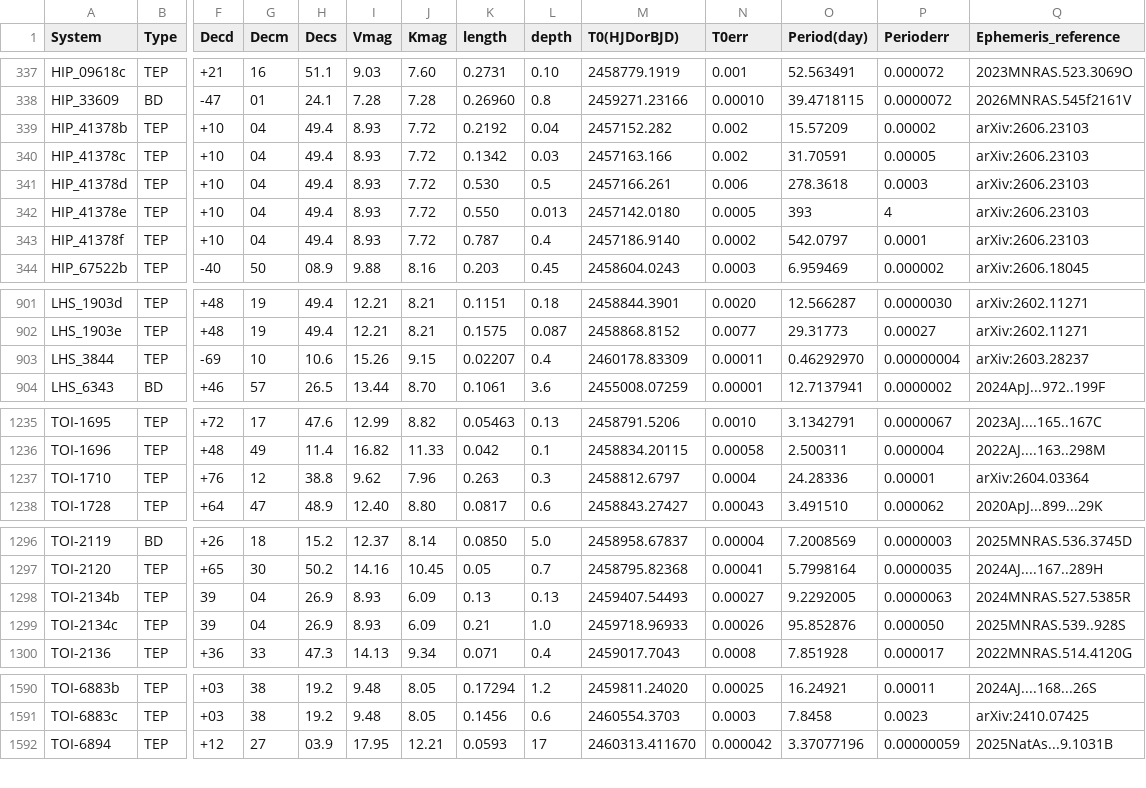
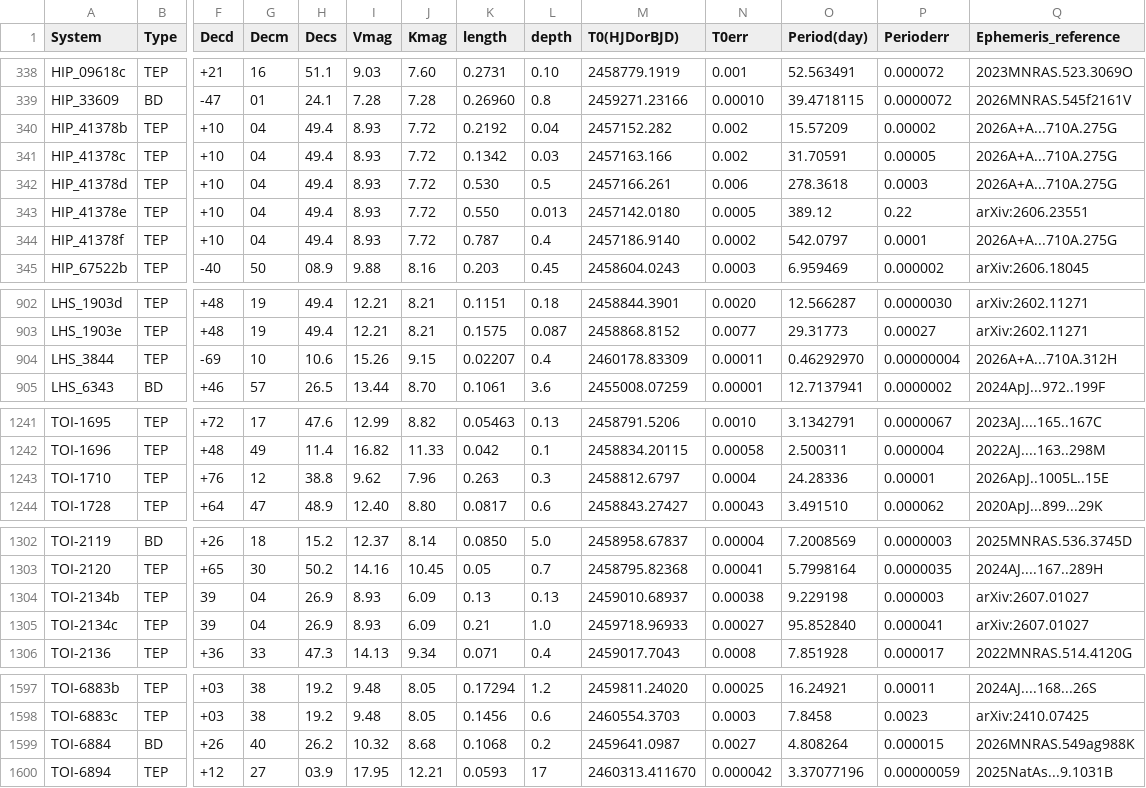
Before and after one commit to chatdanai-s/PREFACE-v2, a CSV file: preface/csvbank/core/observables.csv, drawn as a sheet; only a part is shown, gaps mark what is left out; addresses are those after the commit; rows hold the shown columns only; the diff covers the shown part only; the diff names each change by its address in the sheet, - before the commit and + after, or states it on an @@ line.

```diff
--- a/preface/csvbank/core/observables.csv
+++ b/preface/csvbank/core/observables.csv
-Q340:Q342 (Ephemeris_reference): arXiv:2606.23103
+Q340:Q342 (Ephemeris_reference): 2026A+A...710A.275G
-O343 (Period(day)): 393
+O343 (Period(day)): 389.12
-P343 (Perioderr): 4
+P343 (Perioderr): 0.22
-Q343 (Ephemeris_reference): arXiv:2606.23103
+Q343 (Ephemeris_reference): arXiv:2606.23551
-Q344 (Ephemeris_reference): arXiv:2606.23103
+Q344 (Ephemeris_reference): 2026A+A...710A.275G
-Q904 (Ephemeris_reference): arXiv:2603.28237
+Q904 (Ephemeris_reference): 2026A+A...710A.312H
-Q1243 (Ephemeris_reference): arXiv:2604.03364
+Q1243 (Ephemeris_reference): 2026ApJ..1005L..15E
-M1304 (T0(HJDorBJD)): 2459407.54493
+M1304 (T0(HJDorBJD)): 2459010.68937
-N1304 (T0err): 0.00027
+N1304 (T0err): 0.00038
-O1304 (Period(day)): 9.2292005
+O1304 (Period(day)): 9.229198
-P1304 (Perioderr): 0.0000063
+P1304 (Perioderr): 0.000003
-Q1304 (Ephemeris_reference): 2024MNRAS.527.5385R
+Q1304 (Ephemeris_reference): arXiv:2607.01027
-N1305 (T0err): 0.00026
+N1305 (T0err): 0.00027
-O1305 (Period(day)): 95.852876
+O1305 (Period(day)): 95.852840
-P1305 (Perioderr): 0.000050
+P1305 (Perioderr): 0.000041
-Q1305 (Ephemeris_reference): 2025MNRAS.539..928S
+Q1305 (Ephemeris_reference): arXiv:2607.01027
+row 1599: TOI-6884 | BD | +26 | 40 | 26.2 | 10.32 | 8.68 | 0.1068 | 0.2 | 2459641.0987 | 0.0027 | 4.808264 | 0.000015 | 2026MNRAS.549ag988K
```
Also changed, not shown: 7 added rows and 13 edited cells elsewhere in this file, preface/csvbank/core/allplanets-csv.csv, 10 other files.
